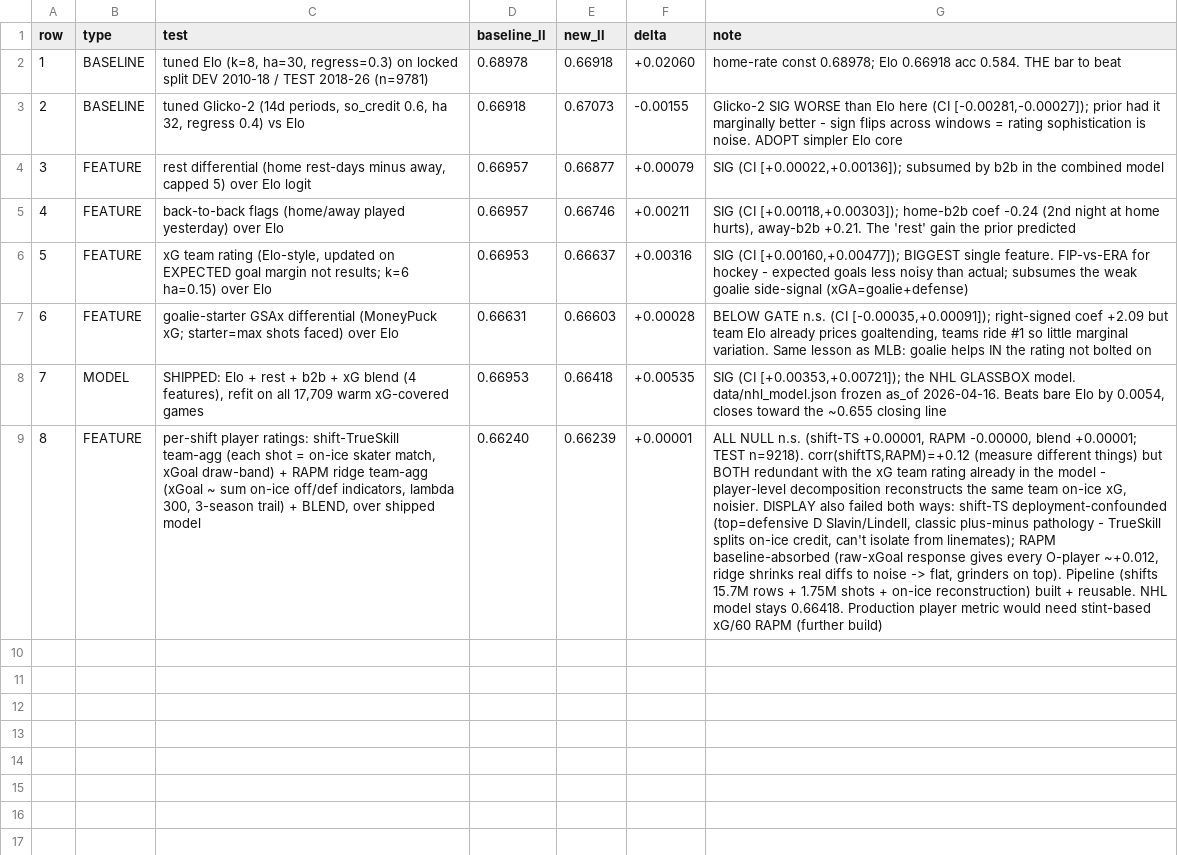
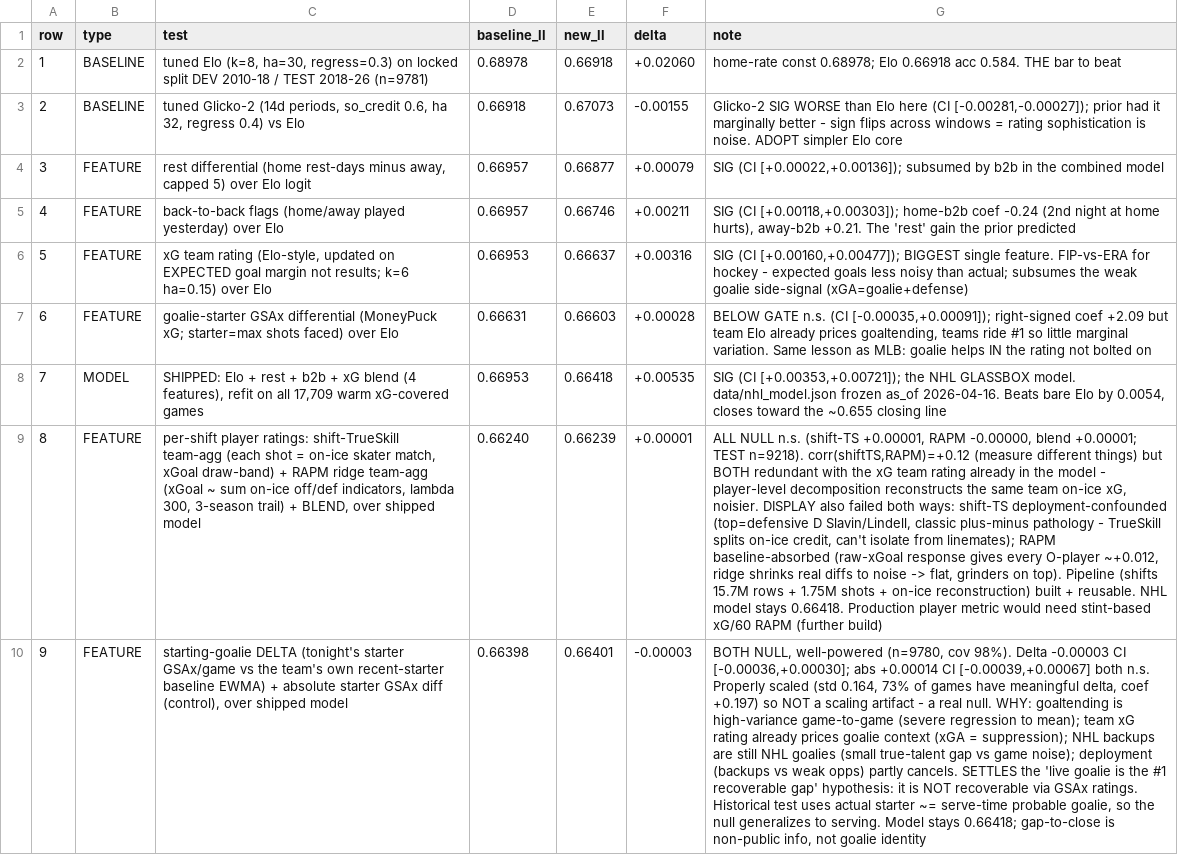
Before and after one commit to SamuelLachance/Sports-Odds-Algorithms, a CSV file: data/nhl_test_ledger.csv, drawn as a sheet; the diff names each change by its address in the sheet, - before the commit and + after, or states it on an @@ line.

```diff
--- a/data/nhl_test_ledger.csv
+++ b/data/nhl_test_ledger.csv
+row 10: 9 | FEATURE | starting-goalie DELTA (tonight's starter GSAx/game vs the team's own recent-starter baseline EWMA) + absolute starter GSAx diff (control), over shipped model | 0.66398 | 0.66401 | -0.00003 | BOTH NULL, well-powered (n=9780, cov 98%). Delta -0.00003 CI [-0.00036,+0.00030]; abs +0.00014 CI [-0.00039,+0.00067] both n.s. Properly scaled (std 0.164, 73% of games have meaningful delta, coef +0.197) so NOT a scaling artifact - a real null. WHY: goaltending is high-variance game-to-game (severe regression to mean); team xG rating already prices goalie context (xGA = suppression); NHL backups are still NHL goalies (small true-talent gap vs game noise); deployment (backups vs weak opps) partly cancels. SETTLES the 'live goalie is the #1 recoverable gap' hypothesis: it is NOT recoverable via GSAx ratings. Historical test uses actual starter ~= serve-time probable goalie, so the null generalizes to serving. Model stays 0.66418; gap-to-close is non-public info, not goalie identity
```
Also changed, not shown: 2 other files.
